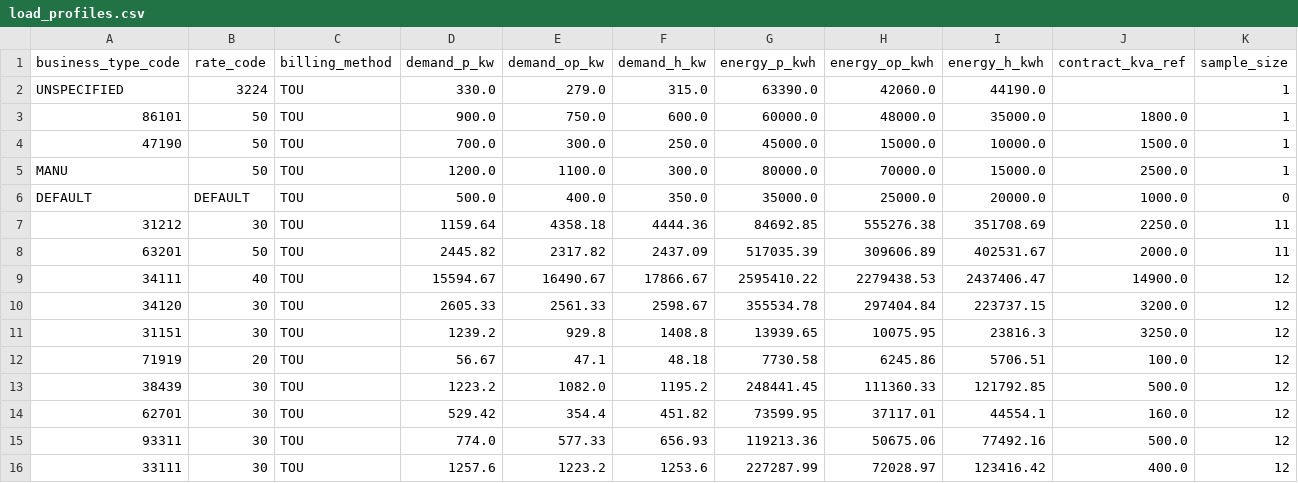
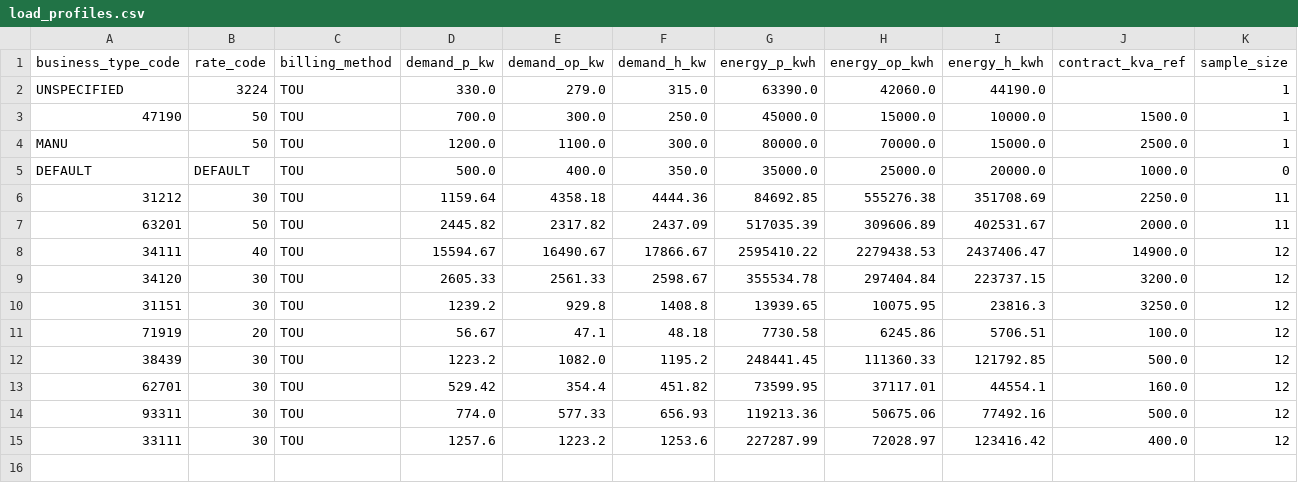
Before and after one commit to DekPeem/Data, a CSV file: data/reference/load_profiles.csv, drawn as a sheet; only a part is shown; rows hold the shown columns only; the diff names each change by its address in the sheet, - before the commit and + after, or states it on an @@ line.

```diff
--- a/data/reference/load_profiles.csv
+++ b/data/reference/load_profiles.csv
-row 3: 86101 | 50 | TOU | 900.0 | 750.0 | 600.0 | 60000.0 | 48000.0 | 35000.0 | 1800.0 | 1
```
Also changed, not shown: data/reference/business_types.csv, data/reference/customers.csv, 3 other files.
